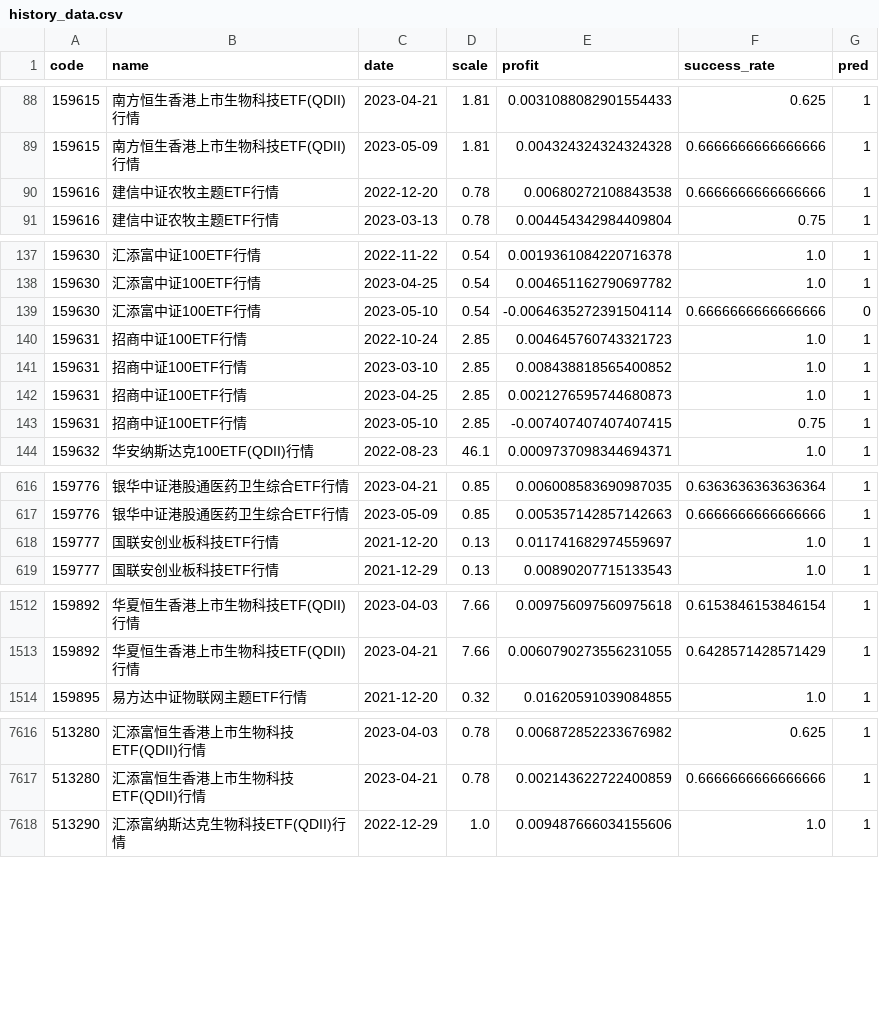
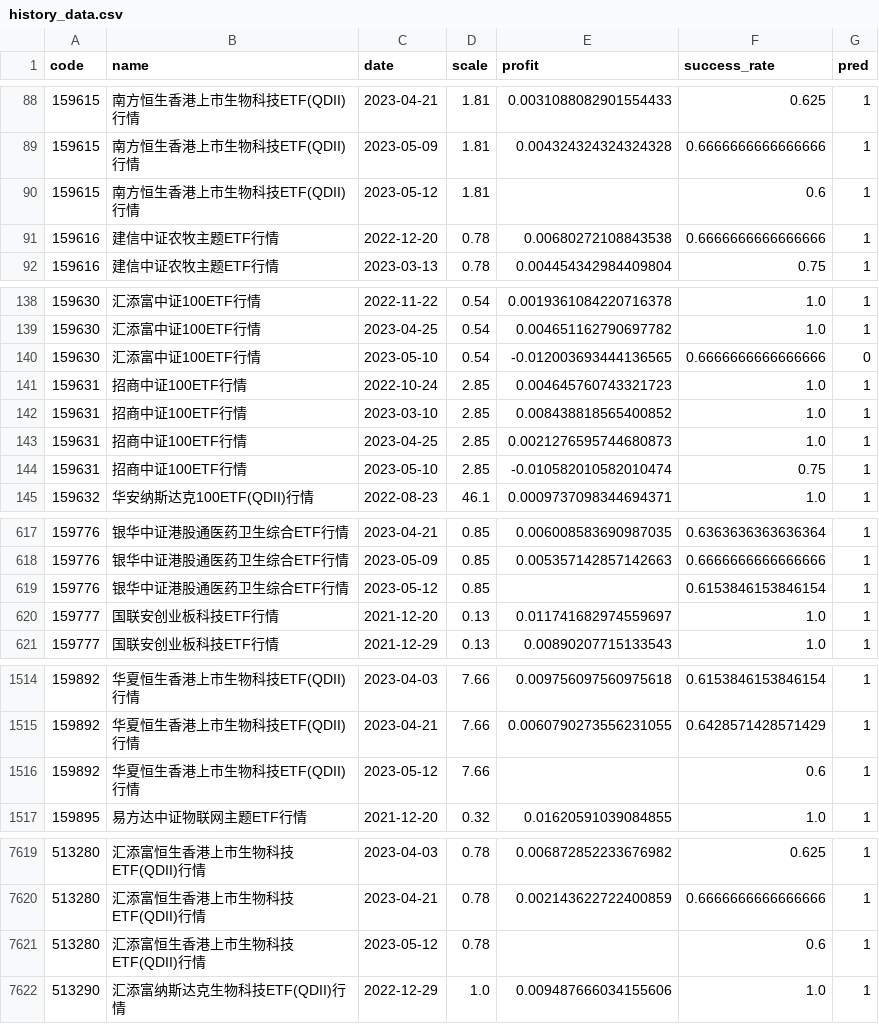
Before and after one commit to zuoxiaolei/qtrade2, a CSV file: data/ads/history_data.csv, drawn as a sheet; only a part is shown, gaps mark what is left out; the diff covers the shown part only.

```diff
--- a/data/ads/history_data.csv
+++ b/data/ads/history_data.csv
@@ -89,2 +89,3 @@ code,name,date,scale,profit,success_rate,pred
 159615,南方恒生香港上市生物科技ETF(QDII)行情,2023-05-09,1.81,0.004324324324324328,0.6666666666666666,1
+159615,南方恒生香港上市生物科技ETF(QDII)行情,2023-05-12,1.81,,0.6,1
 159616,建信中证农牧主题ETF行情,2022-12-20,0.78,0.00680272108843538,0.6666666666666666,1
@@ -138,3 +139,3 @@ code,name,date,scale,profit,success_rate,pred
 159630,汇添富中证100ETF行情,2023-04-25,0.54,0.004651162790697782,1.0,1
-159630,汇添富中证100ETF行情,2023-05-10,0.54,-0.0064635272391504114,0.6666666666666666,0
+159630,汇添富中证100ETF行情,2023-05-10,0.54,-0.012003693444136565,0.6666666666666666,0
 159631,招商中证100ETF行情,2022-10-24,2.85,0.004645760743321723,1.0,1
@@ -142,3 +143,3 @@ code,name,date,scale,profit,success_rate,pred
 159631,招商中证100ETF行情,2023-04-25,2.85,0.0021276595744680873,1.0,1
-159631,招商中证100ETF行情,2023-05-10,2.85,-0.007407407407407415,0.75,1
+159631,招商中证100ETF行情,2023-05-10,2.85,-0.010582010582010474,0.75,1
 159632,华安纳斯达克100ETF(QDII)行情,2022-08-23,46.1,0.0009737098344694371,1.0,1
@@ -617,2 +618,3 @@ code,name,date,scale,profit,success_rate,pred
 159776,银华中证港股通医药卫生综合ETF行情,2023-05-09,0.85,0.005357142857142663,0.6666666666666666,1
+159776,银华中证港股通医药卫生综合ETF行情,2023-05-12,0.85,,0.6153846153846154,1
 159777,国联安创业板科技ETF行情,2021-12-20,0.13,0.011741682974559697,1.0,1
@@ -1513,2 +1515,3 @@ code,name,date,scale,profit,success_rate,pred
 159892,华夏恒生香港上市生物科技ETF(QDII)行情,2023-04-21,7.66,0.0060790273556231055,0.6428571428571429,1
+159892,华夏恒生香港上市生物科技ETF(QDII)行情,2023-05-12,7.66,,0.6,1
 159895,易方达中证物联网主题ETF行情,2021-12-20,0.32,0.01620591039084855,1.0,1
@@ -7617,2 +7620,3 @@ code,name,date,scale,profit,success_rate,pred
 513280,汇添富恒生香港上市生物科技ETF(QDII)行情,2023-04-21,0.78,0.002143622722400859,0.6666666666666666,1
+513280,汇添富恒生香港上市生物科技ETF(QDII)行情,2023-05-12,0.78,,0.6,1
 513290,汇添富纳斯达克生物科技ETF(QDII)行情,2022-12-29,1.0,0.009487666034155606,1.0,1
```
Also changed, not shown: 59 edited cells elsewhere in this file, 1 other file.
